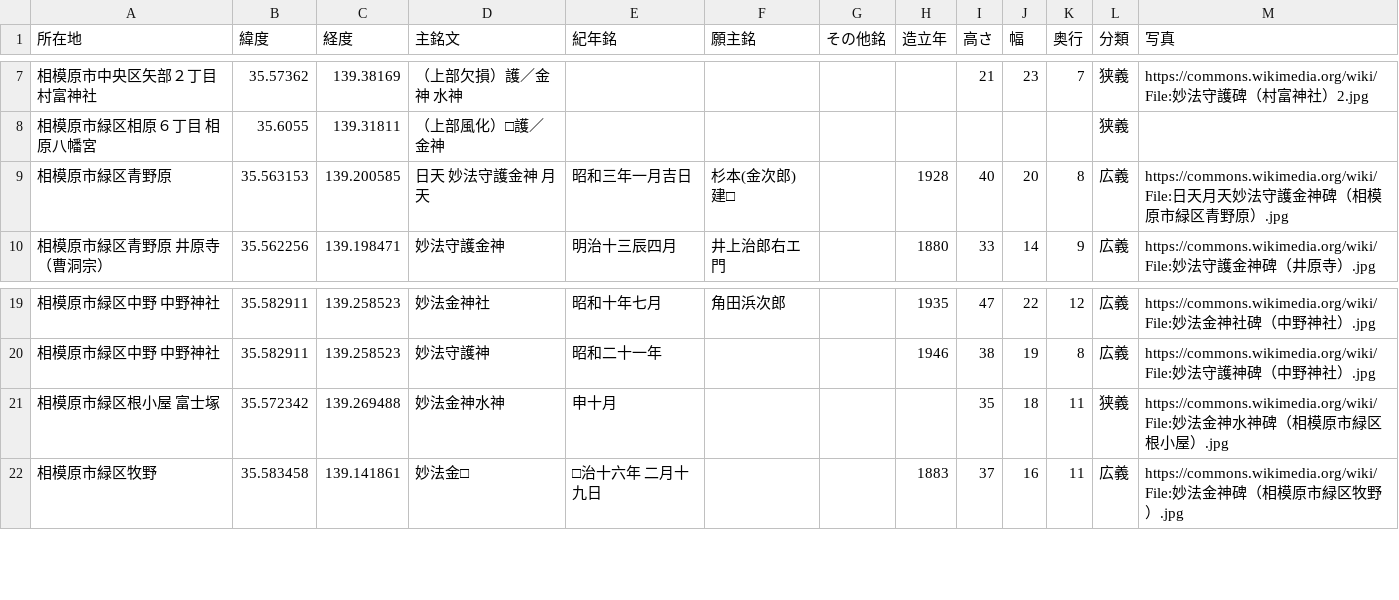
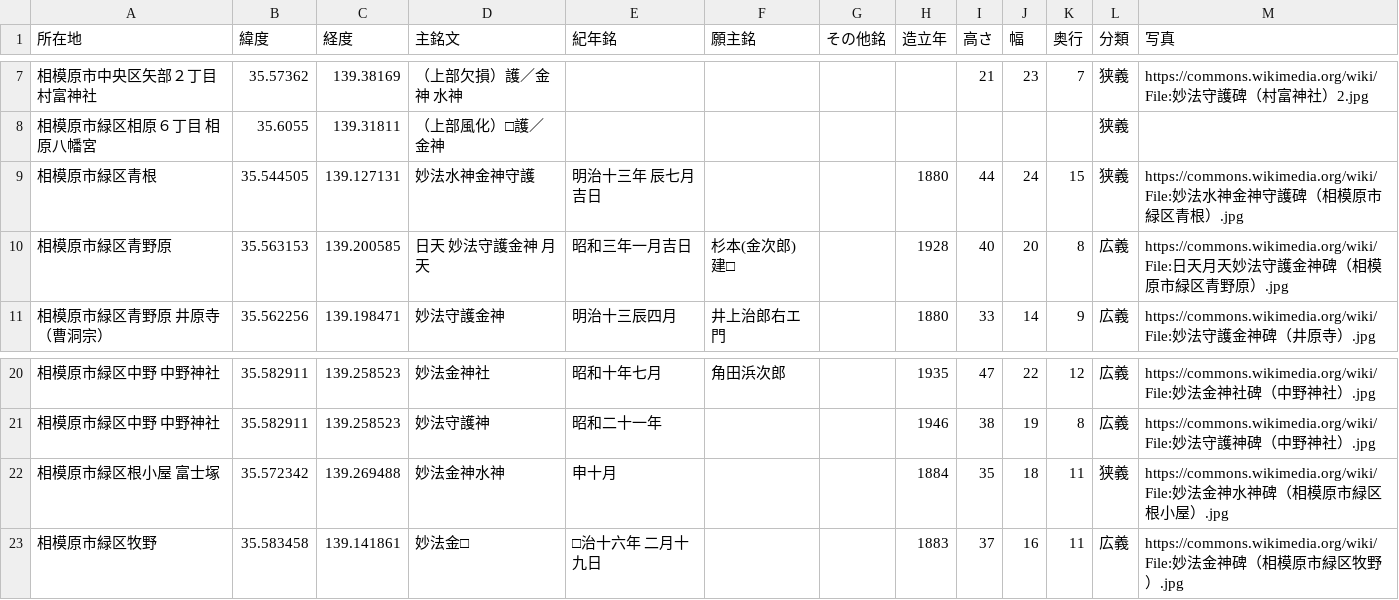
Before and after one commit to sekibutsu-info/myoho_shugohi, a CSV file: 妙法守護碑.csv, drawn as a sheet; only a part is shown, gaps mark what is left out.

Commit message:
Update 妙法守護碑.csv

```diff
--- a/妙法守護碑.csv
+++ b/妙法守護碑.csv
@@ -8,2 +8,3 @@
 "相模原市緑区相原６丁目 相原八幡宮",35.6055,139.31811,"（上部風化）□護／金神",,,,,,,,"狭義",
+"相模原市緑区青根",35.544505,139.127131,"妙法水神金神守護","明治十三年 辰七月吉日",,,1880,44,24,15,"狭義","https://commons.wikimedia.org/wiki/File:妙法水神金神守護碑（相模原市緑区青根）.jpg"
 "相模原市緑区青野原",35.563153,139.200585,"日天 妙法守護金神 月天","昭和三年一月吉日","杉本(金次郎) 建□",,1928,40,20,8,"広義","https://commons.wikimedia.org/wiki/File:日天月天妙法守護金神碑（相模原市緑区青野原）.jpg"
@@ -20,3 +21,3 @@
 "相模原市緑区中野 中野神社",35.582911,139.258523,"妙法守護神","昭和二十一年",,,1946,38,19,8,"広義","https://commons.wikimedia.org/wiki/File:妙法守護神碑（中野神社）.jpg"
-"相模原市緑区根小屋 富士塚",35.572342,139.269488,"妙法金神水神","申十月",,,,35,18,11,"狭義","https://commons.wikimedia.org/wiki/File:妙法金神水神碑（相模原市緑区根小屋）.jpg"
+"相模原市緑区根小屋 富士塚",35.572342,139.269488,"妙法金神水神","申十月",,,1884,35,18,11,"狭義","https://commons.wikimedia.org/wiki/File:妙法金神水神碑（相模原市緑区根小屋）.jpg"
 "相模原市緑区牧野",35.583458,139.141861,"妙法金□","□治十六年 二月十九日",,,1883,37,16,11,"広義","https://commons.wikimedia.org/wiki/File:妙法金神碑（相模原市緑区牧野）.jpg"
```
